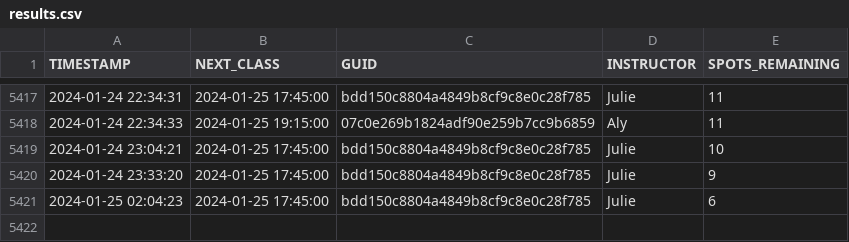
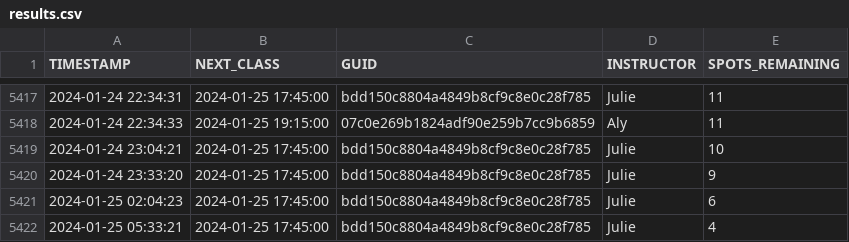
Before and after one commit to stevenlundy/actions, a CSV file: results.csv, drawn as a sheet; only a part is shown, gaps mark what is left out; the diff names each change by its address in the sheet, - before the commit and + after, or states it on an @@ line.

```diff
--- a/results.csv
+++ b/results.csv
+row 5422: 2024-01-25 05:33:21 | 2024-01-25 17:45:00 | bdd150c8804a4849b8cf9c8e0c28f785 | Julie | 4
```
Also changed, not shown: 1 other file.
